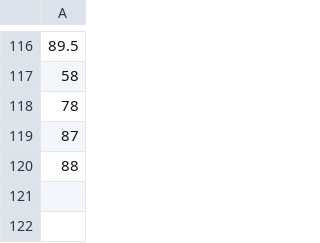
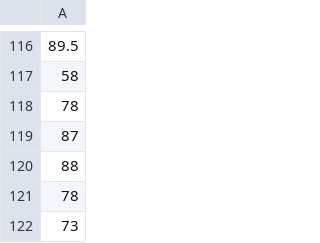
Before and after one commit to voder-ai/dry-aged-deps, a CSV file: .voder/progress-log.csv, drawn as a sheet; only a part is shown, gaps mark what is left out; the diff names each change by its address in the sheet, - before the commit and + after, or states it on an @@ line.

```diff
--- a/.voder/progress-log.csv
+++ b/.voder/progress-log.csv
+row 121: 78
+row 122: 73
```
Also changed, not shown: .voder/progress-log-areas.csv, 23 other files.
